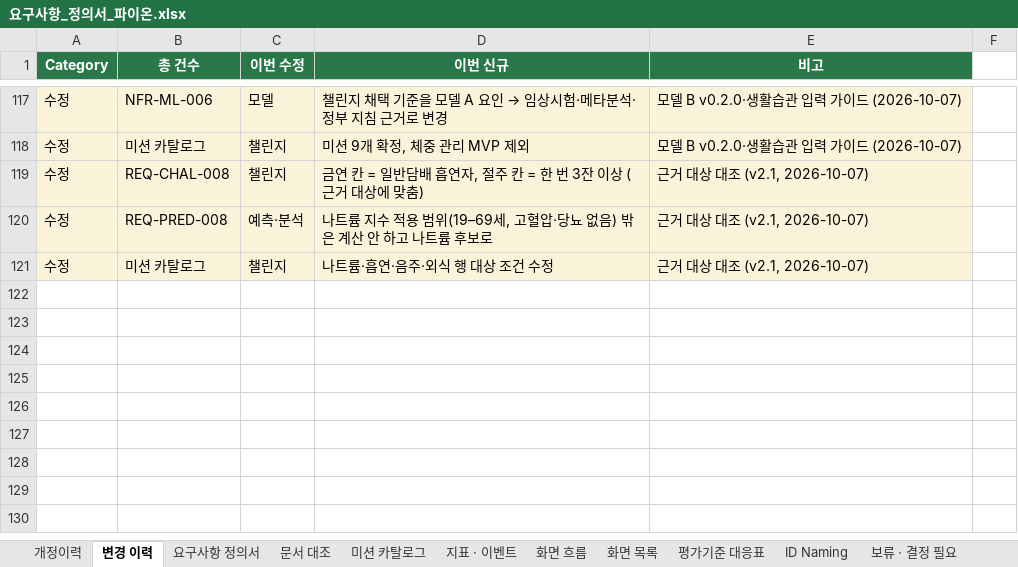
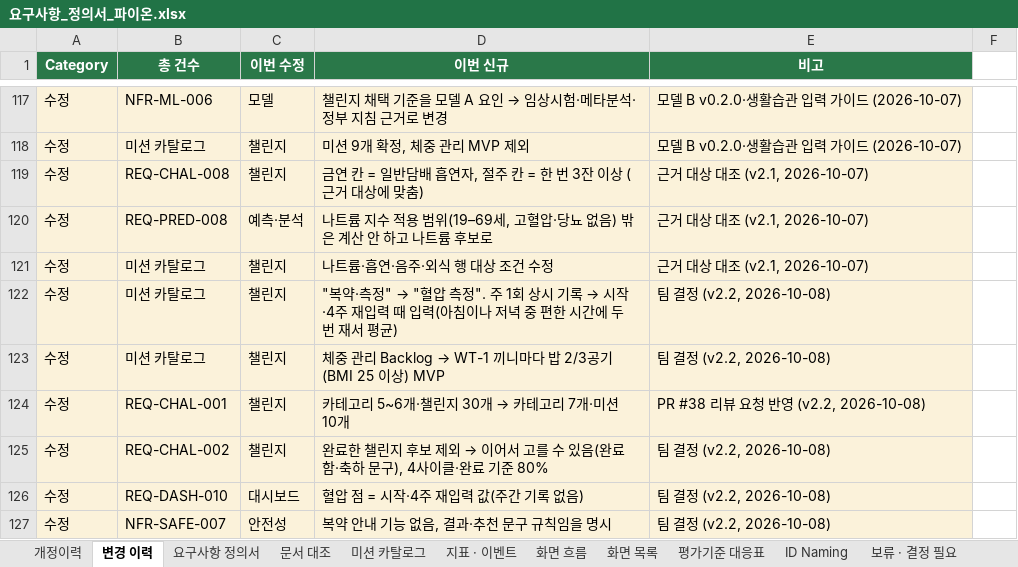
Before and after one commit to AI-HealthCare-06/AH_06_03, an Excel workbook: docs/요구사항_정의서_파이온.xlsx, sheet 변경 이력, drawn as a sheet; only a part is shown, gaps mark what is left out; values as stored, in another font and other column widths than the file's, no borders; the diff names each change by its address in the sheet, - before the commit and + after, or states it on an @@ line.

```diff
--- a/docs/요구사항_정의서_파이온.xlsx (sheet 변경 이력)
+++ b/docs/요구사항_정의서_파이온.xlsx (sheet 변경 이력)
+row 122: 수정 | 미션 카탈로그 | 챌린지 | "복약·측정" → "혈압 측정". 주 1회 상시 기록 → 시작·4주 재입력 때 입력(아침이나 저녁 중 편한 시간에 두 번 재서 평균) | 팀 결정 (v2.2, 2026-10-08)
+row 123: 수정 | 미션 카탈로그 | 챌린지 | 체중 관리 Backlog → WT-1 끼니마다 밥 2/3공기(BMI 25 이상) MVP | 팀 결정 (v2.2, 2026-10-08)
+row 124: 수정 | REQ-CHAL-001 | 챌린지 | 카테고리 5~6개·챌린지 30개 → 카테고리 7개·미션 10개 | PR #38 리뷰 요청 반영 (v2.2, 2026-10-08)
+row 125: 수정 | REQ-CHAL-002 | 챌린지 | 완료한 챌린지 후보 제외 → 이어서 고를 수 있음(완료함·축하 문구), 4사이클·완료 기준 80% | 팀 결정 (v2.2, 2026-10-08)
+row 126: 수정 | REQ-DASH-010 | 대시보드 | 혈압 점 = 시작·4주 재입력 값(주간 기록 없음) | 팀 결정 (v2.2, 2026-10-08)
+row 127: 수정 | NFR-SAFE-007 | 안전성 | 복약 안내 기능 없음, 결과·추천 문구 규칙임을 명시 | 팀 결정 (v2.2, 2026-10-08)
```
Also changed, not shown: sheet 미션 카탈로그, sheet 개정이력, sheet 요구사항 정의서, 2 other files.
